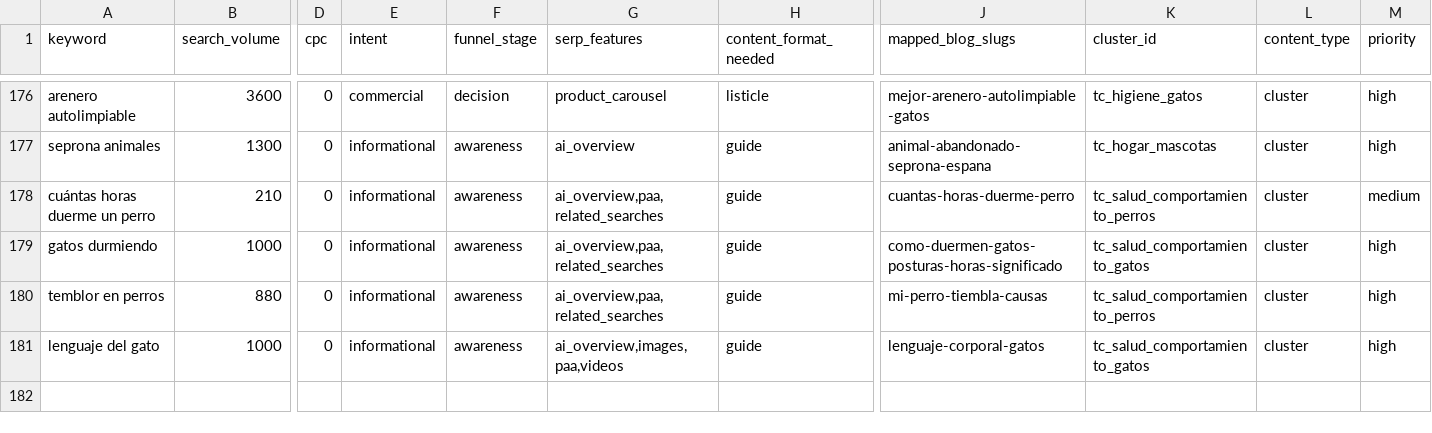
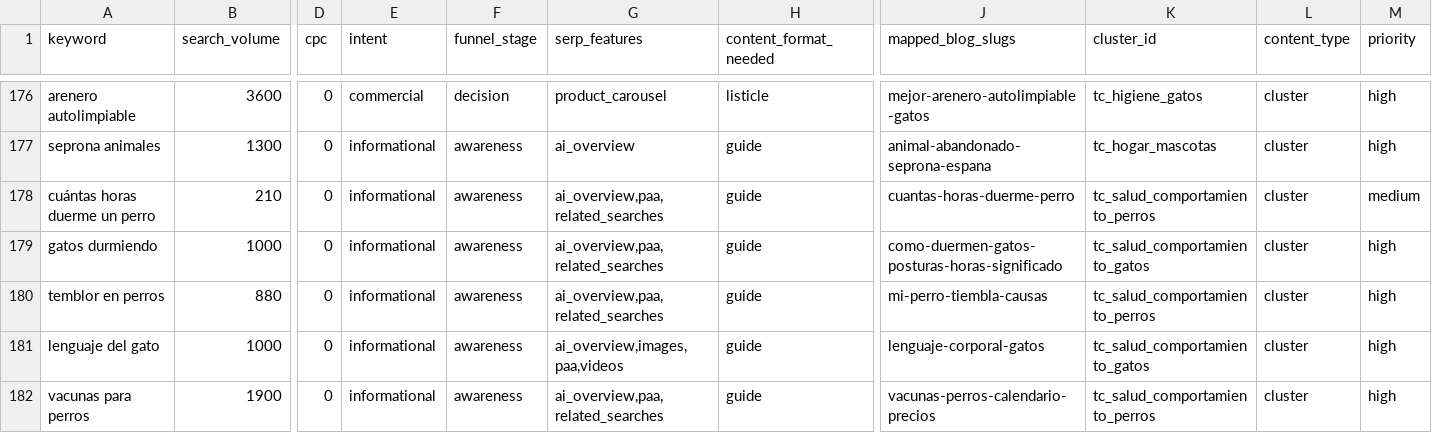
Before and after one commit to Darumo92/patasyhogar, a CSV file: .seo-engine/data/seo-keywords.csv, drawn as a sheet; only a part is shown, gaps mark what is left out; rows hold the shown columns only; the diff names each change by its address in the sheet, - before the commit and + after, or states it on an @@ line.

Commit message:
feat: artículo S13 vacunas para perros (publicado)

```diff
--- a/.seo-engine/data/seo-keywords.csv
+++ b/.seo-engine/data/seo-keywords.csv
+row 182: vacunas para perros | 1900 | 0 | informational | awareness | ai_overview,paa,related_searches | guide | vacunas-perros-calendario-precios | tc_salud_comportamiento_perros | cluster | high
```
Also changed, not shown: 9 other files.
